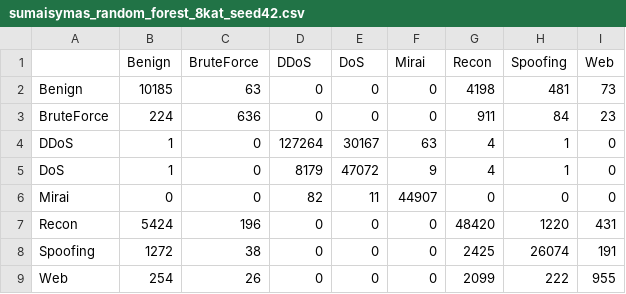
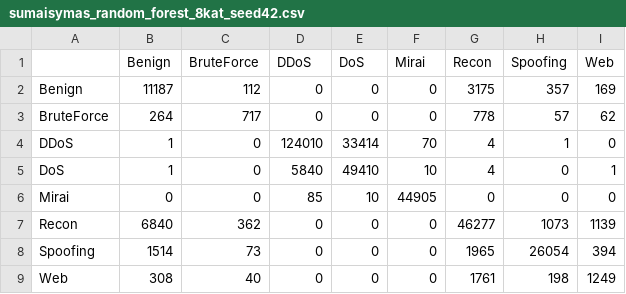
Before and after one commit to Turmenas/iot-ids-praktika, a CSV file: rezultatai/darbiniai/sumaisymas_random_forest_8kat_seed42.csv, drawn as a sheet.

```diff
--- a/rezultatai/darbiniai/sumaisymas_random_forest_8kat_seed42.csv
+++ b/rezultatai/darbiniai/sumaisymas_random_forest_8kat_seed42.csv
@@ -1,9 +1,9 @@
 ,Benign,BruteForce,DDoS,DoS,Mirai,Recon,Spoofing,Web
-Benign,10185,63,0,0,0,4198,481,73
-BruteForce,224,636,0,0,0,911,84,23
-DDoS,1,0,127264,30167,63,4,1,0
-DoS,1,0,8179,47072,9,4,1,0
-Mirai,0,0,82,11,44907,0,0,0
-Recon,5424,196,0,0,0,48420,1220,431
-Spoofing,1272,38,0,0,0,2425,26074,191
-Web,254,26,0,0,0,2099,222,955
+Benign,11187,112,0,0,0,3175,357,169
+BruteForce,264,717,0,0,0,778,57,62
+DDoS,1,0,124010,33414,70,4,1,0
+DoS,1,0,5840,49410,10,4,0,1
+Mirai,0,0,85,10,44905,0,0,0
+Recon,6840,362,0,0,0,46277,1073,1139
+Spoofing,1514,73,0,0,0,1965,26054,394
+Web,308,40,0,0,0,1761,198,1249
```
Also changed, not shown: rezultatai/darbiniai/slenkscio_kreives.csv, rezultatai/darbiniai/sumaisymas_gradientinis_8kat_seed43.csv, 11 other files.
